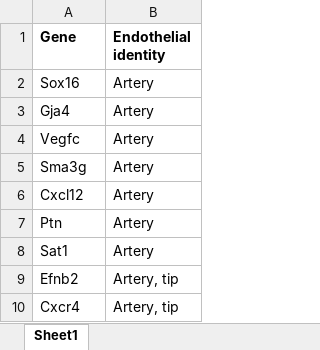
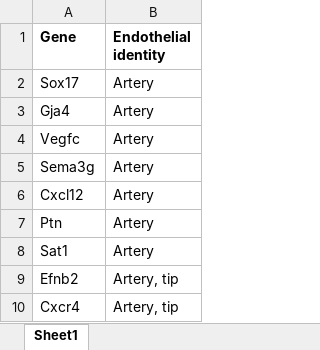
Before and after one commit to WEHISCORE/C075_Grant_Coultas, an Excel workbook: data/marker_genes/Genes for violin plots Hbo1 retina ECs.xlsx, sheet Sheet1, drawn as a sheet; only a part is shown; values as stored, in another font and other column widths than the file's, no borders; the diff names each change by its address in the sheet, - before the commit and + after, or states it on an @@ line.

Commit message:
Zoe provided an updated marker gene list

```diff
--- a/data/marker_genes/Genes for violin plots Hbo1 retina ECs.xlsx (sheet Sheet1)
+++ b/data/marker_genes/Genes for violin plots Hbo1 retina ECs.xlsx (sheet Sheet1)
-A2 (Gene): Sox16
+A2 (Gene): Sox17
-A5 (Gene): Sma3g
+A5 (Gene): Sema3g
```
